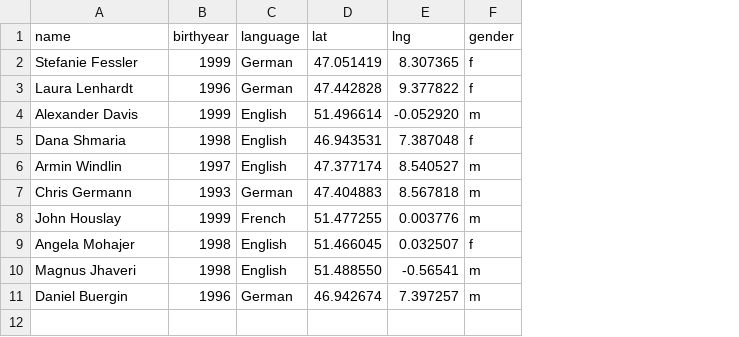
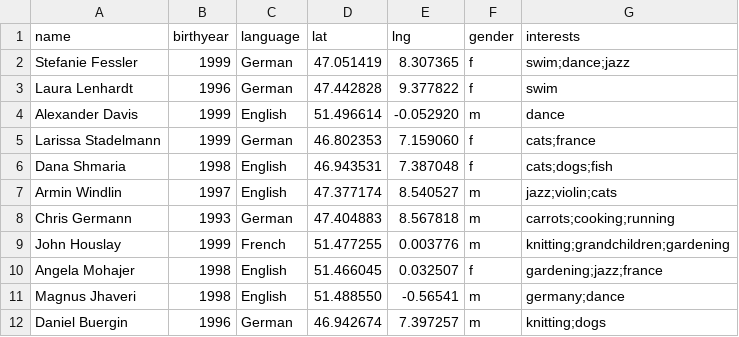
Before and after one commit to laquesisa/good_old_times, a CSV file: ml/userData.csv, drawn as a sheet; addresses are those after the commit; the diff names each change by its address in the sheet, - before the commit and + after, or states it on an @@ line.

```diff
--- a/ml/userData.csv
+++ b/ml/userData.csv
+column G (interests), rows 2-4: swim;dance;jazz | swim | dance; rows 6-12: cats;dogs;fish | jazz;violin;cats | carrots;cooking;running | knitting;grandchildren;gardening | gardening;jazz;france | germany;dance | knitting;dogs
+row 5: Larissa Stadelmann | 1999 | German | 46.802353 | 7.159060 | f | cats;france
```
Also changed, not shown: 2 other files.
